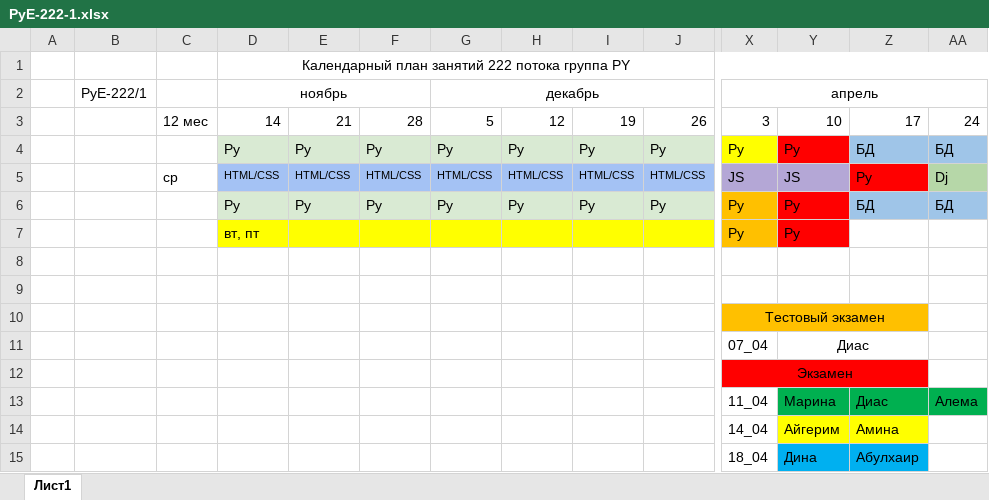
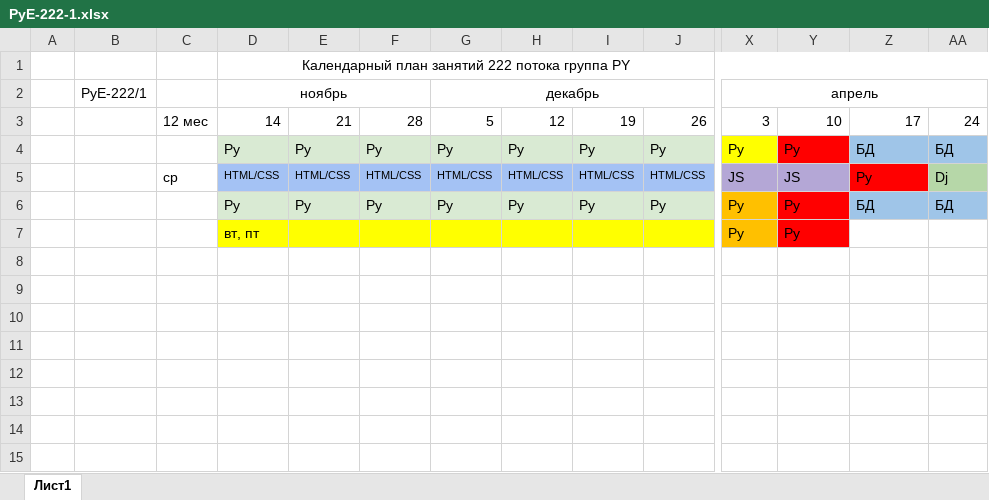
Before and after one commit to bogdandrienko/PyE-222-1, an Excel workbook: lections/PyE-222-1.xlsx, sheet Лист1, drawn as a sheet; only a part is shown, gaps mark what is left out; values as stored, in another font and other column widths than the file's, no borders; rows hold the shown columns only; the diff names each change by its address in the sheet, - before the commit and + after, or states it on an @@ line.

```diff
--- a/lections/PyE-222-1.xlsx (sheet Лист1)
+++ b/lections/PyE-222-1.xlsx (sheet Лист1)
-row 8: (empty)
-row 9: (empty)
-row 10:  |  |  |  |  |  |  |  |  |  | Тестовый экзамен
-row 11:  |  |  |  |  |  |  |  |  |  | 07_04 | Диас
-row 12:  |  |  |  |  |  |  |  |  |  | Экзамен
-row 13:  |  |  |  |  |  |  |  |  |  | 11_04 | Марина | Диас | Алема
-row 14:  |  |  |  |  |  |  |  |  |  | 14_04 | Айгерим | Амина
-row 15:  |  |  |  |  |  |  |  |  |  | 18_04 | Дина | Абулхаир
```
Also changed, not shown: 5 other files.
